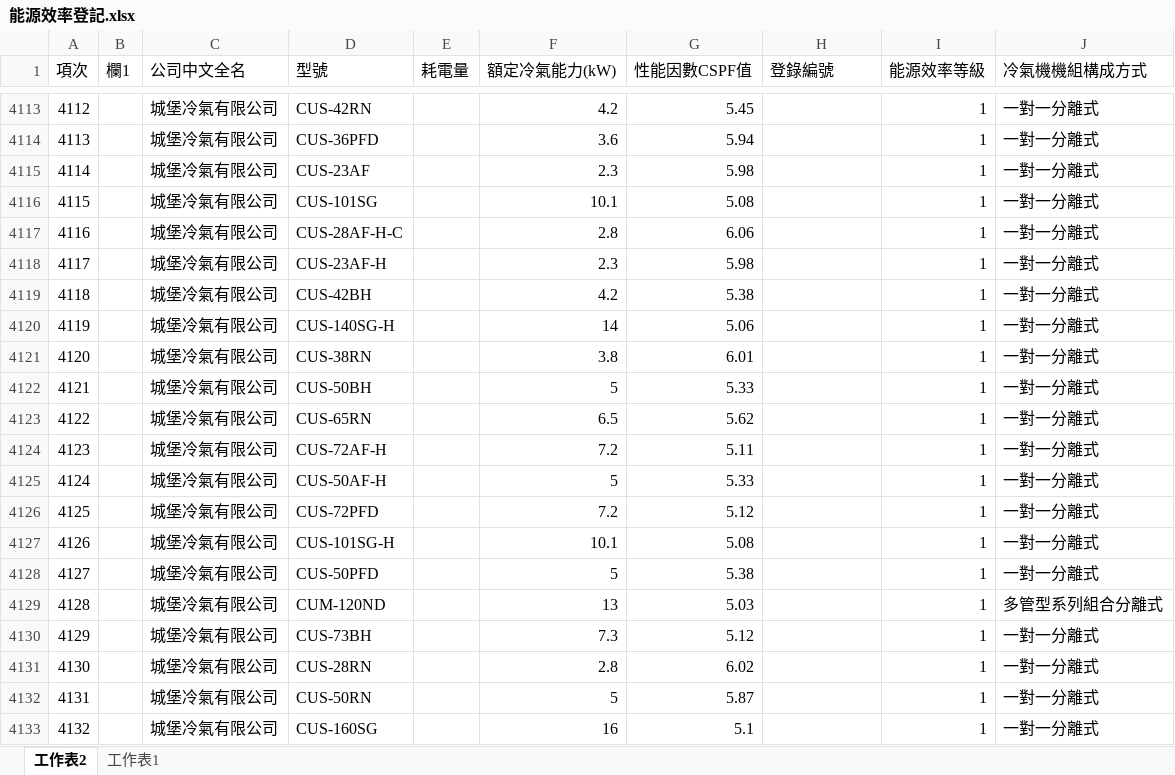
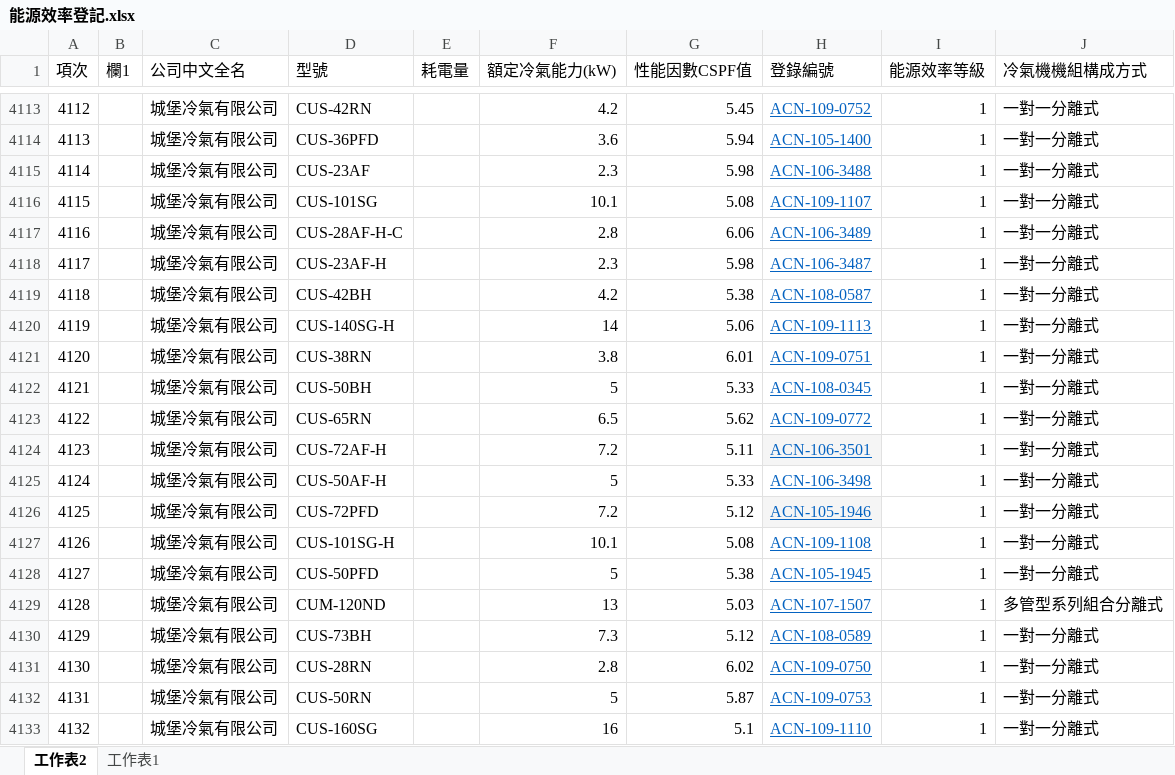
Before and after one commit to scottwu/energy_print, an Excel workbook: data/能源效率登記.xlsx, sheet 工作表2, drawn as a sheet; only a part is shown, gaps mark what is left out; values as stored, in another font and other column widths than the file's, no borders; table styles not drawn; the diff covers the shown part only; the diff names each change by its address in the sheet, - before the commit and + after, or states it on an @@ line.

```diff
--- a/data/能源效率登記.xlsx (sheet 工作表2)
+++ b/data/能源效率登記.xlsx (sheet 工作表2)
-H4113 (登錄編號): (empty)
+H4113 (登錄編號): ACN-109-0752
-H4114 (登錄編號): (empty)
+H4114 (登錄編號): ACN-105-1400
-H4115 (登錄編號): (empty)
+H4115 (登錄編號): ACN-106-3488
-H4116 (登錄編號): (empty)
+H4116 (登錄編號): ACN-109-1107
-H4117 (登錄編號): (empty)
+H4117 (登錄編號): ACN-106-3489
-H4118 (登錄編號): (empty)
+H4118 (登錄編號): ACN-106-3487
-H4119 (登錄編號): (empty)
+H4119 (登錄編號): ACN-108-0587
-H4120 (登錄編號): (empty)
+H4120 (登錄編號): ACN-109-1113
-H4121 (登錄編號): (empty)
+H4121 (登錄編號): ACN-109-0751
-H4122 (登錄編號): (empty)
+H4122 (登錄編號): ACN-108-0345
-H4123 (登錄編號): (empty)
+H4123 (登錄編號): ACN-109-0772
-H4124 (登錄編號): (empty)
+H4124 (登錄編號): ACN-106-3501
-H4124 fill: none
+H4124 fill: #F5F5F5
-H4125 (登錄編號): (empty)
+H4125 (登錄編號): ACN-106-3498
-H4126 (登錄編號): (empty)
+H4126 (登錄編號): ACN-105-1946
-H4126 fill: none
+H4126 fill: #F5F5F5
-H4127 (登錄編號): (empty)
+H4127 (登錄編號): ACN-109-1108
-H4128 (登錄編號): (empty)
+H4128 (登錄編號): ACN-105-1945
-H4129 (登錄編號): (empty)
+H4129 (登錄編號): ACN-107-1507
-H4130 (登錄編號): (empty)
+H4130 (登錄編號): ACN-108-0589
-H4131 (登錄編號): (empty)
+H4131 (登錄編號): ACN-109-0750
-H4132 (登錄編號): (empty)
+H4132 (登錄編號): ACN-109-0753
-H4133 (登錄編號): (empty)
+H4133 (登錄編號): ACN-109-1110
```
Also changed, not shown: 186 hidden or unhidden rows and 27 edited cells elsewhere in this sheet, 2 other files.
